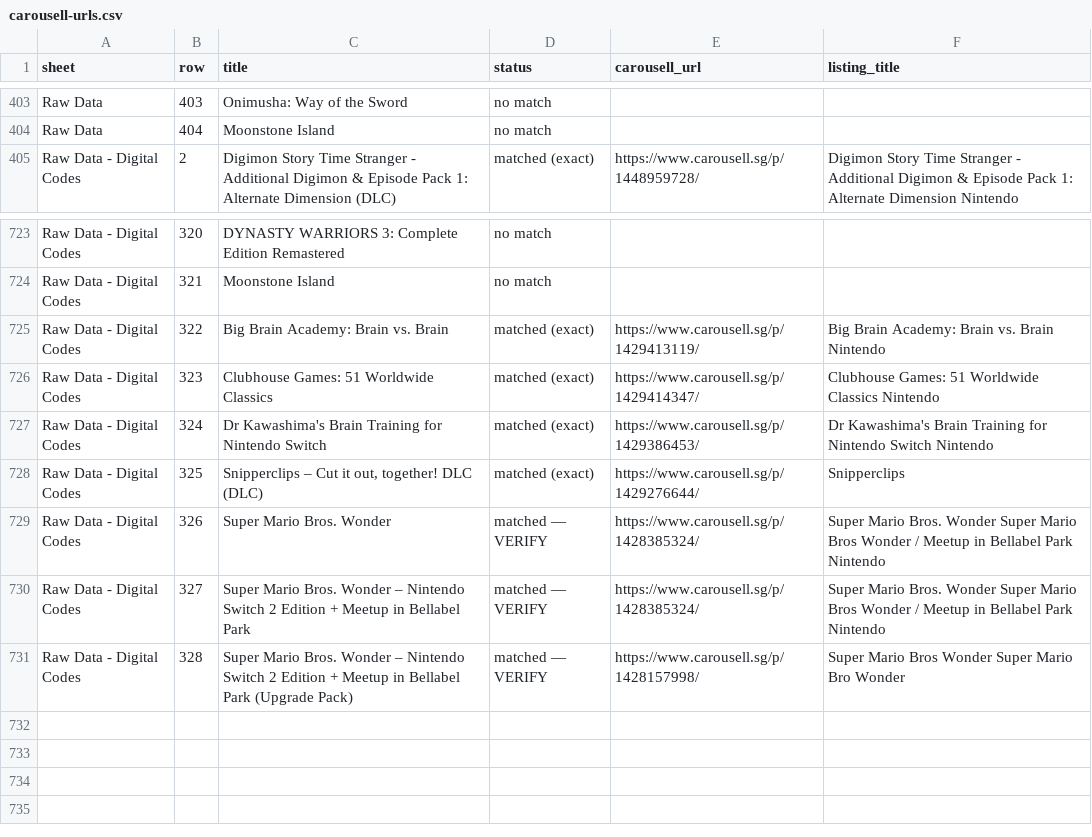
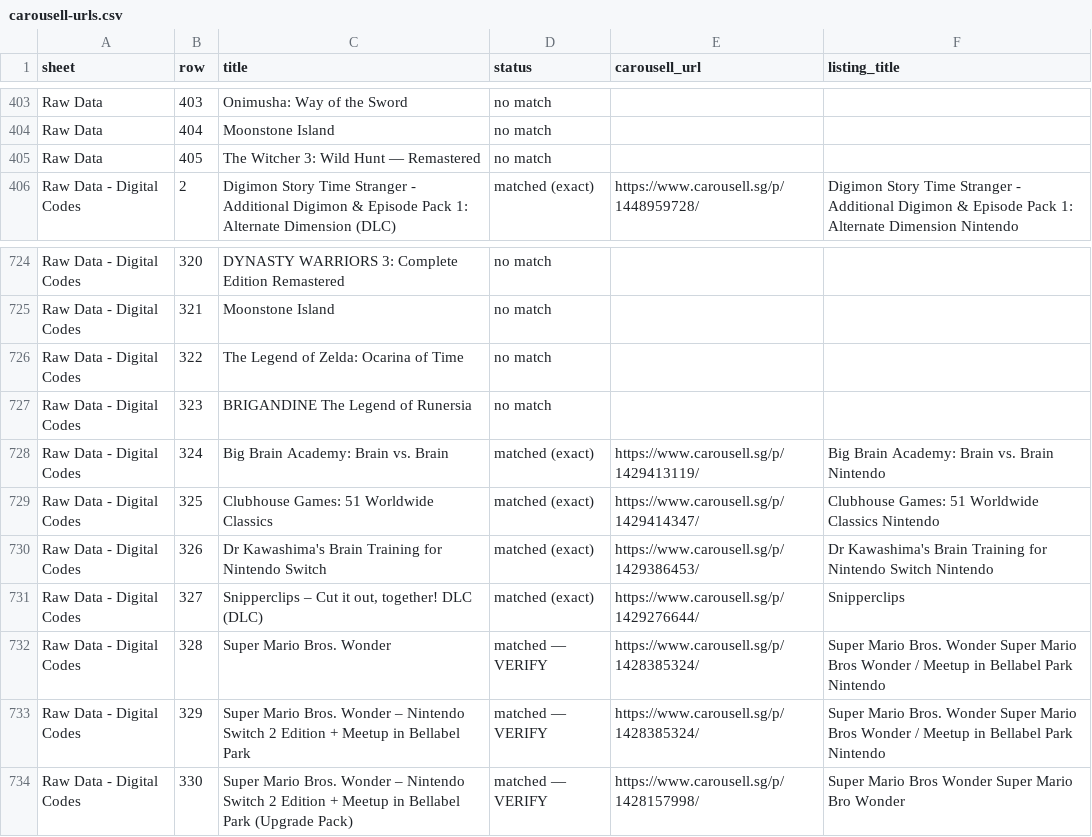
Before and after one commit to imbbloh/game-catalog, a CSV file: carousell-urls.csv, drawn as a sheet; only a part is shown, gaps mark what is left out.

```diff
--- a/carousell-urls.csv
+++ b/carousell-urls.csv
@@ -404,2 +404,3 @@ Raw Data,403,Onimusha: Way of the Sword,no match,,
 Raw Data,404,Moonstone Island,no match,,
+Raw Data,405,The Witcher 3: Wild Hunt — Remastered,no match,,
 Raw Data - Digital Codes,2,Digimon Story Time Stranger - Additional Digimon & Episode Pack 1: Alternate Dimension (DLC),matched (exact),https://www.carousell.sg/p/1448959728/,Digimon Story Time Stranger - Additional Digimon & Episode Pack 1: Alternate Dimension Nintendo
@@ -724,8 +725,10 @@ Raw Data - Digital Codes,320,DYNASTY WARRIORS 3: Complete Edition Remastered,no
 Raw Data - Digital Codes,321,Moonstone Island,no match,,
-Raw Data - Digital Codes,322,Big Brain Academy: Brain vs. Brain,matched (exact),https://www.carousell.sg/p/1429413119/,Big Brain Academy: Brain vs. Brain Nintendo
-Raw Data - Digital Codes,323,Clubhouse Games: 51 Worldwide Classics,matched (exact),https://www.carousell.sg/p/1429414347/,Clubhouse Games: 51 Worldwide Classics Nintendo
-Raw Data - Digital Codes,324,Dr Kawashima's Brain Training for Nintendo Switch,matched (exact),https://www.carousell.sg/p/1429386453/,Dr Kawashima's Brain Training for Nintendo Switch Nintendo
-Raw Data - Digital Codes,325,"Snipperclips – Cut it out, together! DLC (DLC)",matched (exact),https://www.carousell.sg/p/1429276644/,Snipperclips
-Raw Data - Digital Codes,326,Super Mario Bros. Wonder,matched — VERIFY,https://www.carousell.sg/p/1428385324/,Super Mario Bros. Wonder Super Mario Bros Wonder / Meetup in Bellabel Park Nintendo
-Raw Data - Digital Codes,327,Super Mario Bros. Wonder – Nintendo Switch 2 Edition + Meetup in Bellabel Park,matched — VERIFY,https://www.carousell.sg/p/1428385324/,Super Mario Bros. Wonder Super Mario Bros Wonder / Meetup in Bellabel Park Nintendo
-Raw Data - Digital Codes,328,Super Mario Bros. Wonder – Nintendo Switch 2 Edition + Meetup in Bellabel Park (Upgrade Pack),matched — VERIFY,https://www.carousell.sg/p/1428157998/,Super Mario Bros Wonder Super Mario Bro Wonder
+Raw Data - Digital Codes,322,The Legend of Zelda: Ocarina of Time,no match,,
+Raw Data - Digital Codes,323,BRIGANDINE The Legend of Runersia,no match,,
+Raw Data - Digital Codes,324,Big Brain Academy: Brain vs. Brain,matched (exact),https://www.carousell.sg/p/1429413119/,Big Brain Academy: Brain vs. Brain Nintendo
+Raw Data - Digital Codes,325,Clubhouse Games: 51 Worldwide Classics,matched (exact),https://www.carousell.sg/p/1429414347/,Clubhouse Games: 51 Worldwide Classics Nintendo
+Raw Data - Digital Codes,326,Dr Kawashima's Brain Training for Nintendo Switch,matched (exact),https://www.carousell.sg/p/1429386453/,Dr Kawashima's Brain Training for Nintendo Switch Nintendo
+Raw Data - Digital Codes,327,"Snipperclips – Cut it out, together! DLC (DLC)",matched (exact),https://www.carousell.sg/p/1429276644/,Snipperclips
+Raw Data - Digital Codes,328,Super Mario Bros. Wonder,matched — VERIFY,https://www.carousell.sg/p/1428385324/,Super Mario Bros. Wonder Super Mario Bros Wonder / Meetup in Bellabel Park Nintendo
+Raw Data - Digital Codes,329,Super Mario Bros. Wonder – Nintendo Switch 2 Edition + Meetup in Bellabel Park,matched — VERIFY,https://www.carousell.sg/p/1428385324/,Super Mario Bros. Wonder Super Mario Bros Wonder / Meetup in Bellabel Park Nintendo
+Raw Data - Digital Codes,330,Super Mario Bros. Wonder – Nintendo Switch 2 Edition + Meetup in Bellabel Park (Upgrade Pack),matched — VERIFY,https://www.carousell.sg/p/1428157998/,Super Mario Bros Wonder Super Mario Bro Wonder
```
Also changed, not shown: carousell-urls-digital-codes.tsv, carousell-urls-raw-data.tsv, 1 other file.
